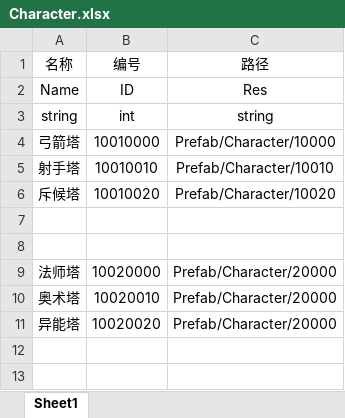
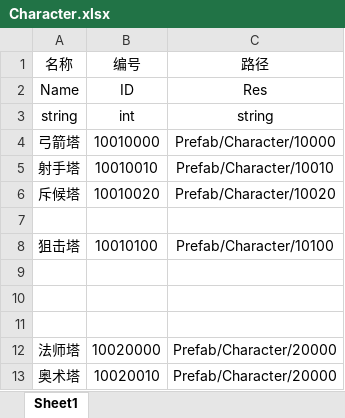
Before and after one commit to liujin-max/NoobTD, an Excel workbook: Tables/Character.xlsx, sheet Sheet1, drawn as a sheet; only a part is shown; the shorter side is filled out with more unchanged rows; values as stored, in another font and other column widths than the file's, no borders; the diff names each change by its address in the sheet, - before the commit and + after, or states it on an @@ line.

```diff
--- a/Tables/Character.xlsx (sheet Sheet1)
+++ b/Tables/Character.xlsx (sheet Sheet1)
+row 8: 狙击塔 | 10010100 | Prefab/Character/10100
+row 9: (empty)
+row 10: (empty)
```
Also changed, not shown: Tables/Skill.xlsx, Tables/Tower.xlsx, 15 other files.
